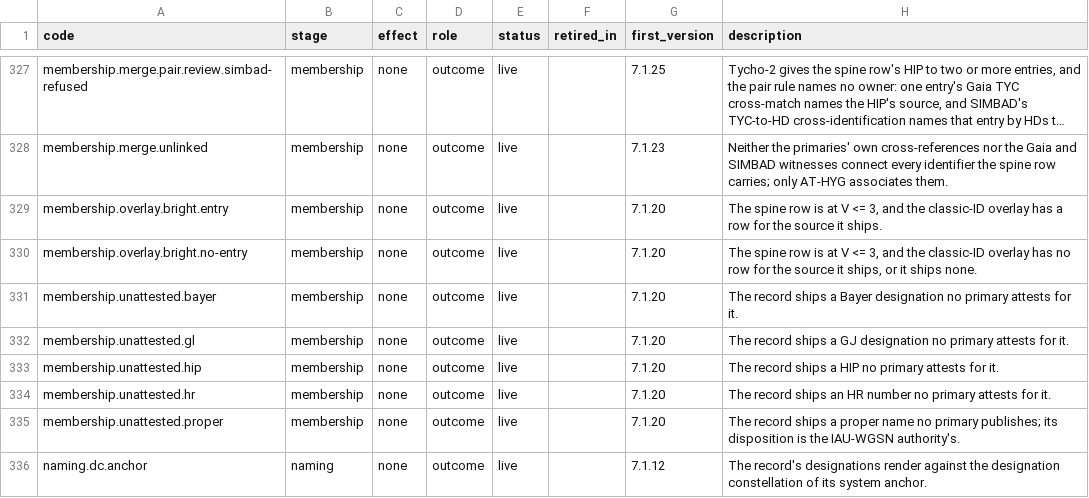
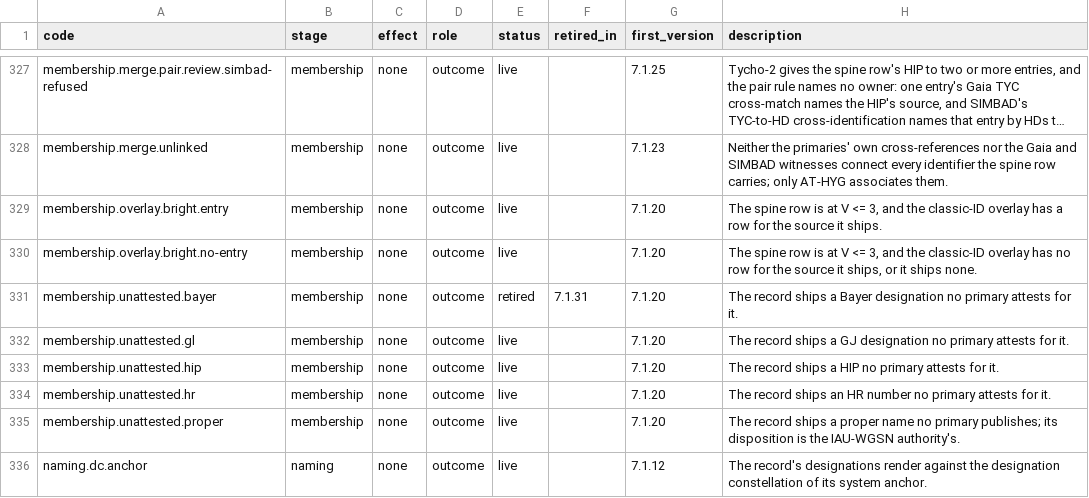
Before and after one commit to alexmensch/stellata, a TSV file: data/lineage/reason-codes.tsv, drawn as a sheet; only a part is shown, gaps mark what is left out; long unchanged cells end in ….

```diff
--- a/data/lineage/reason-codes.tsv
+++ b/data/lineage/reason-codes.tsv
@@ -330,3 +330,3 @@ membership.overlay.bright.entry	membership	none	outcome	live		7.1.20	The spine r
 membership.overlay.bright.no-entry	membership	none	outcome	live		7.1.20	The spine row is at V <= 3, and the classic-ID overlay has no row for the source it ships, or it ships none.
-membership.unattested.bayer	membership	none	outcome	live		7.1.20	The record ships a Bayer designation no primary attests for it.
+membership.unattested.bayer	membership	none	outcome	retired	7.1.31	7.1.20	The record ships a Bayer designation no primary attests for it.
 membership.unattested.gl	membership	none	outcome	live		7.1.20	The record ships a GJ designation no primary attests for it.
```
Also changed, not shown: data/iau-wgsn/wgsn_designations.tsv, scripts/catalog/naming/naming-parity.tsv, 40 other files.
